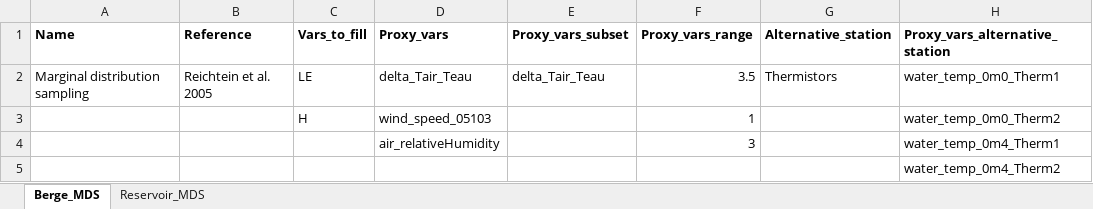
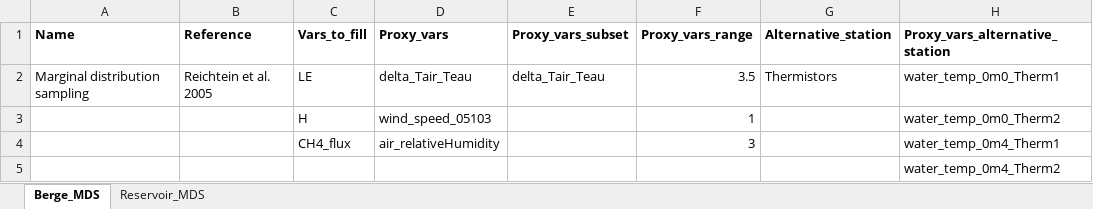
Before and after one commit to AntoineThiboult/Ro2_data_worflow, an Excel workbook: Config/GapFillingConfig/gapfilling_configuration.xlsx, sheet Berge_MDS, drawn as a sheet; only a part is shown; values as stored, in another font and other column widths than the file's, no borders; the diff names each change by its address in the sheet, - before the commit and + after, or states it on an @@ line.

Commit message:
Fix gap filling indexing bug

```diff
--- a/Config/GapFillingConfig/gapfilling_configuration.xlsx (sheet Berge_MDS)
+++ b/Config/GapFillingConfig/gapfilling_configuration.xlsx (sheet Berge_MDS)
-C4 (Vars_to_fill): (empty)
+C4 (Vars_to_fill): CH4_flux
```
Also changed, not shown: 11 other files.
